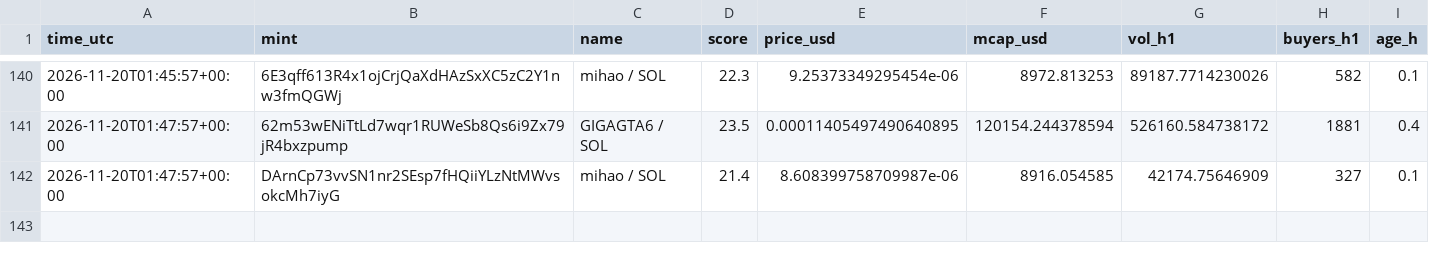
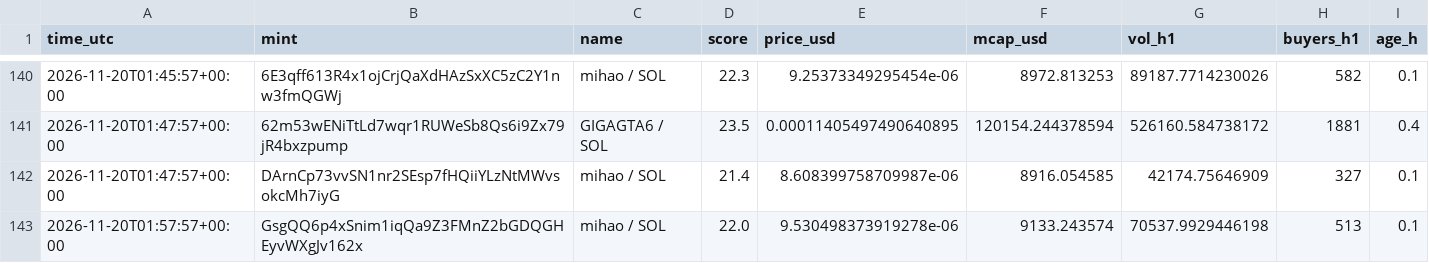
Before and after one commit to marion2702/coin-tracker, a CSV file: scanner_alerts.csv, drawn as a sheet; only a part is shown, gaps mark what is left out; the diff names each change by its address in the sheet, - before the commit and + after, or states it on an @@ line.

```diff
--- a/scanner_alerts.csv
+++ b/scanner_alerts.csv
+row 143: 2026-11-20T01:57:57+00:00 | GsgQQ6p4xSnim1iqQa9Z3FMnZ2bGDQGHEyvWXgJv162x | mihao / SOL | 22.0 | 9.530498373919278e-06 | 9133.243574 | 70537.9929446198 | 513 | 0.1
```
Also changed, not shown: history.csv, paper_trades.csv, 2 other files.
